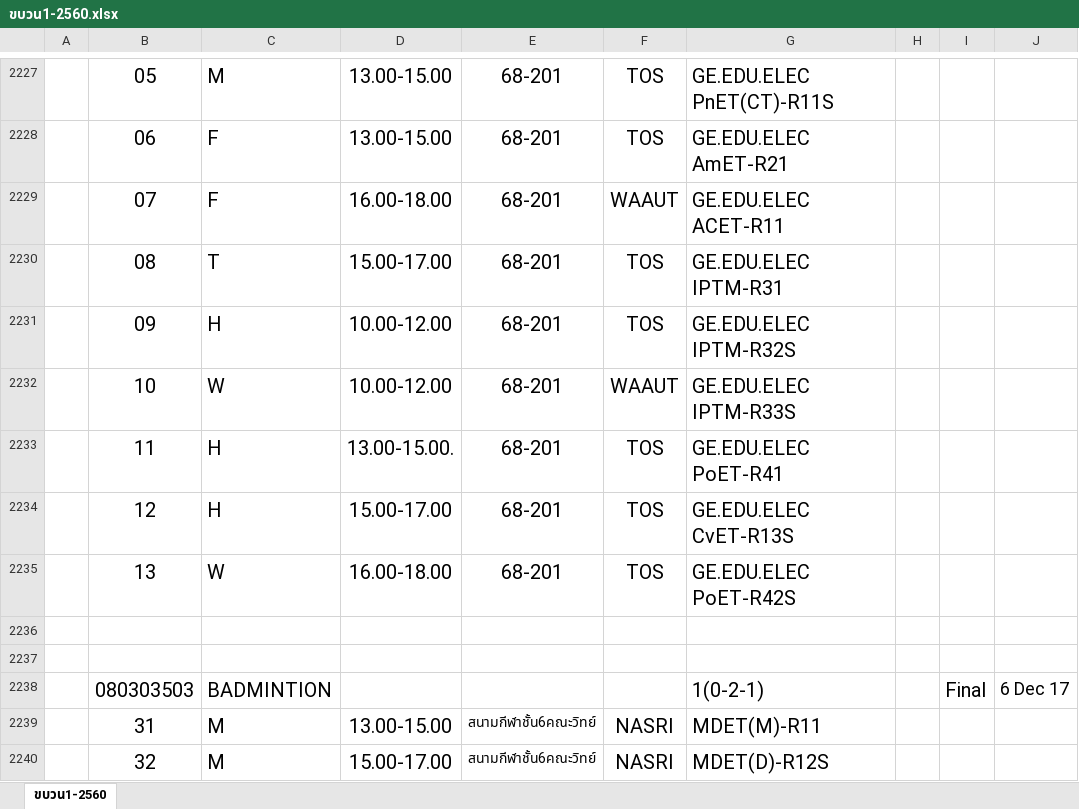
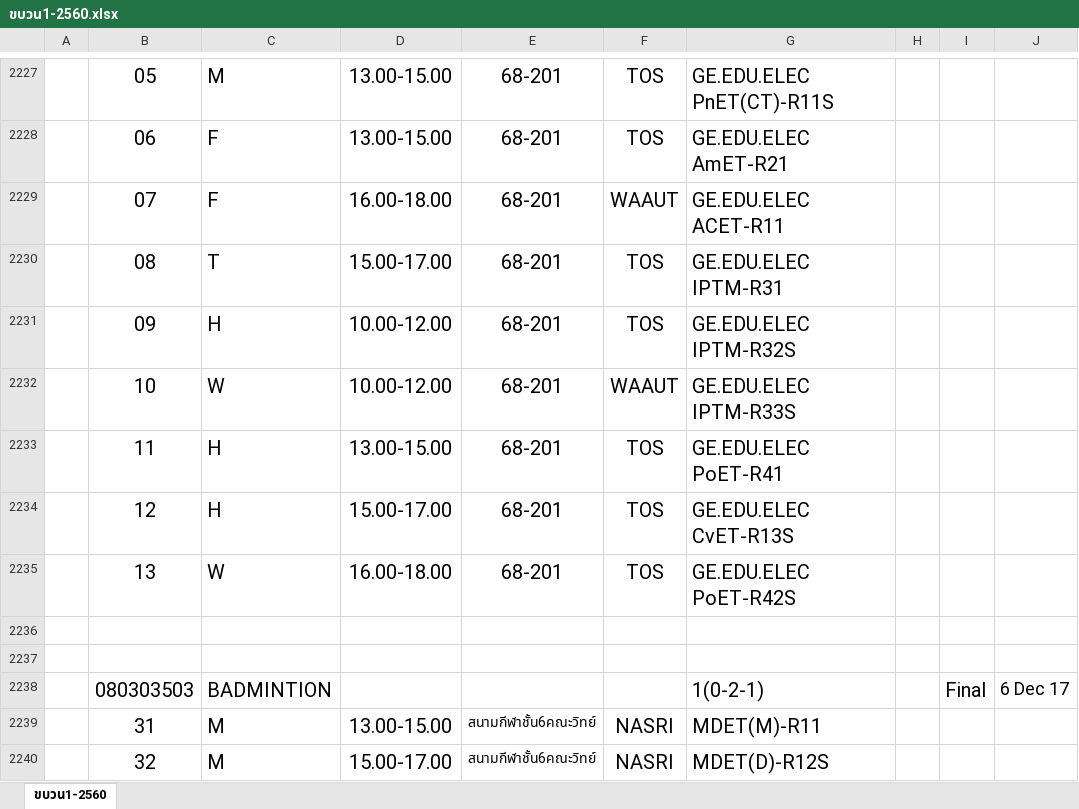
Before and after one commit to BlacknightTH/TestExcel, an Excel workbook: TestExcel/import/ขบวน1-2560.xlsx, sheet ขบวน1-2560, drawn as a sheet; only a part is shown, gaps mark what is left out; values as stored, in another font and other column widths than the file's, no borders; charts and pictures not drawn; the diff names each change by its address in the sheet, - before the commit and + after, or states it on an @@ line.

```diff
--- a/TestExcel/import/ขบวน1-2560.xlsx (sheet ขบวน1-2560)
+++ b/TestExcel/import/ขบวน1-2560.xlsx (sheet ขบวน1-2560)
-D2233: 13.00-15.00.
+D2233: 13.00-15.00
```
Also changed, not shown: 13 other files.
